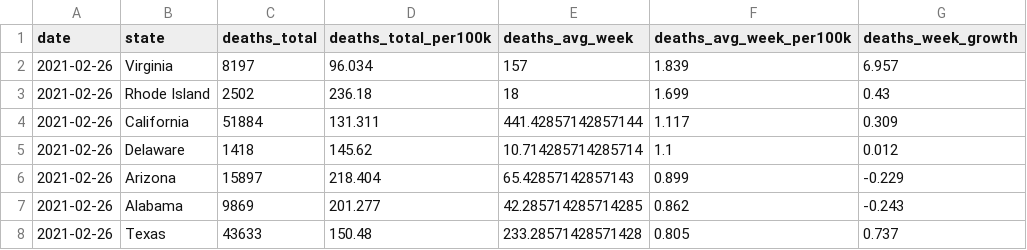
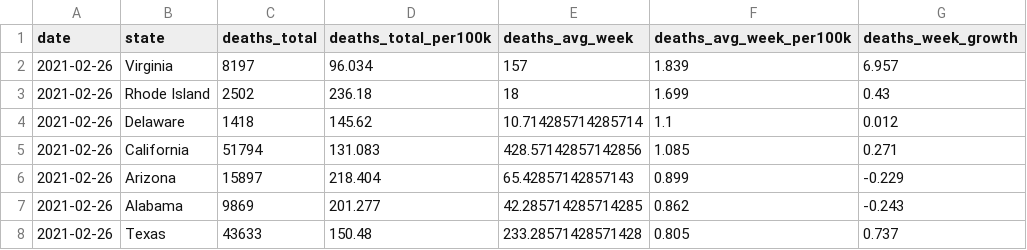
Before and after one commit to ijlyttle/covidStates, a CSV file: workflow/data/02-analyze/covid_recent_deaths.csv, drawn as a sheet; only a part is shown.

```diff
--- a/workflow/data/02-analyze/covid_recent_deaths.csv
+++ b/workflow/data/02-analyze/covid_recent_deaths.csv
@@ -3,4 +3,4 @@ date,state,deaths_total,deaths_total_per100k,deaths_avg_week,deaths_avg_week_per
 2021-02-26,Rhode Island,2502,236.18,18,1.699,0.43
-2021-02-26,California,51884,131.311,441.42857142857144,1.117,0.309
 2021-02-26,Delaware,1418,145.62,10.714285714285714,1.1,0.012
+2021-02-26,California,51794,131.083,428.57142857142856,1.085,0.271
 2021-02-26,Arizona,15897,218.404,65.42857142857143,0.899,-0.229
```
Also changed, not shown: workflow/data/00-import/covid-states.csv, workflow/data/01-clean/covid.csv, 8 other files.
